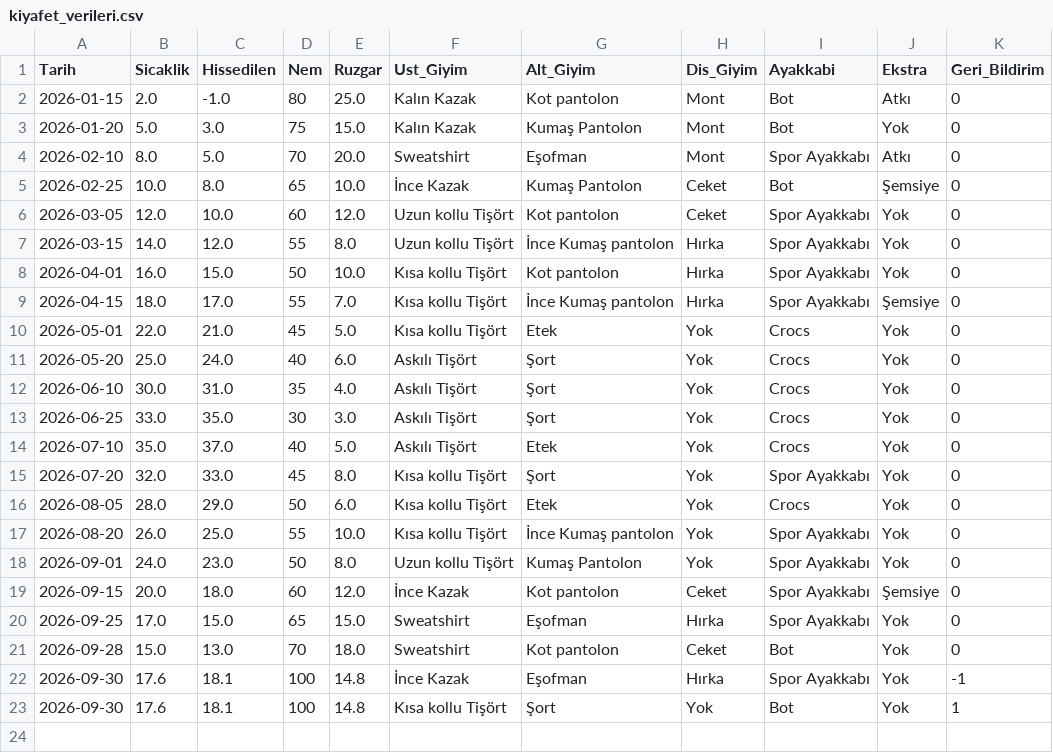
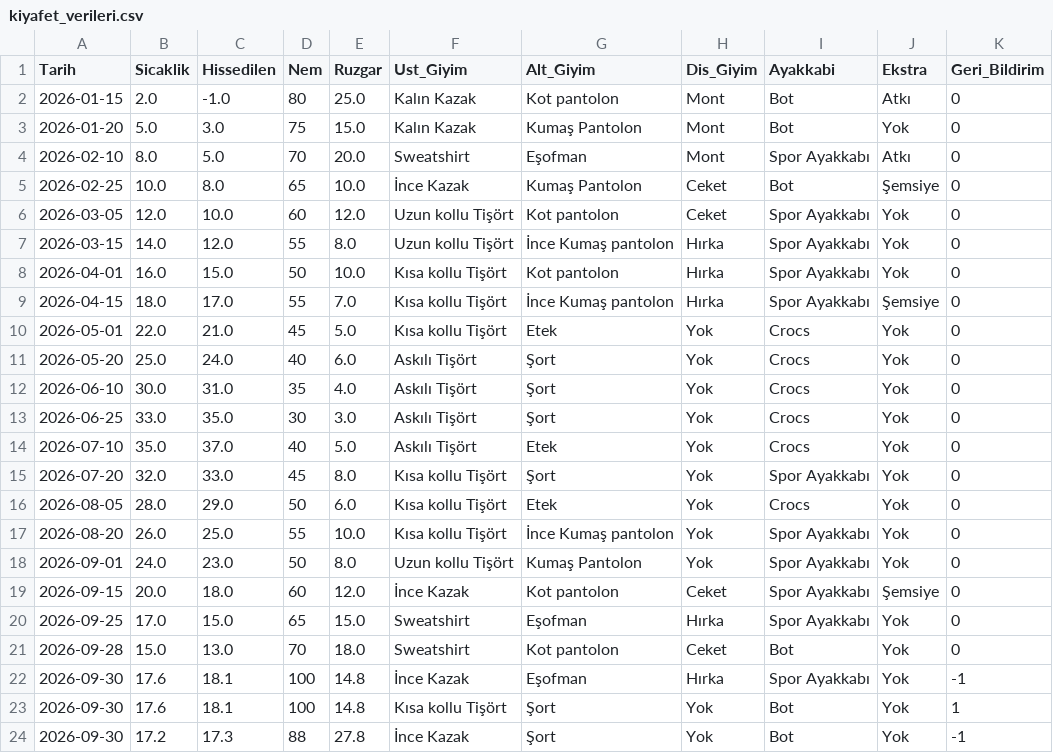
Before and after one commit to iremnisabas/Wearther, a CSV file: kiyafet_verileri.csv, drawn as a sheet; the diff names each change by its address in the sheet, - before the commit and + after, or states it on an @@ line.

```diff
--- a/kiyafet_verileri.csv
+++ b/kiyafet_verileri.csv
+row 24: 2026-09-30 | 17.2 | 17.3 | 88 | 27.8 | İnce Kazak | Şort | Yok | Bot | Yok | -1
```
Also changed, not shown: 11 other files.
